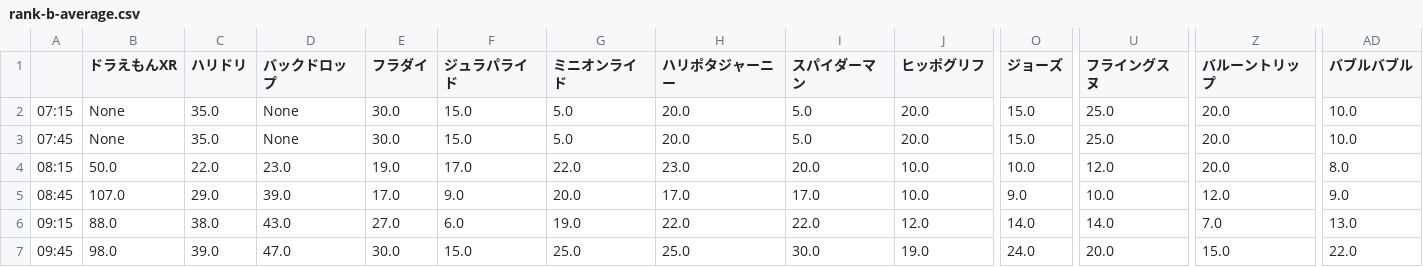
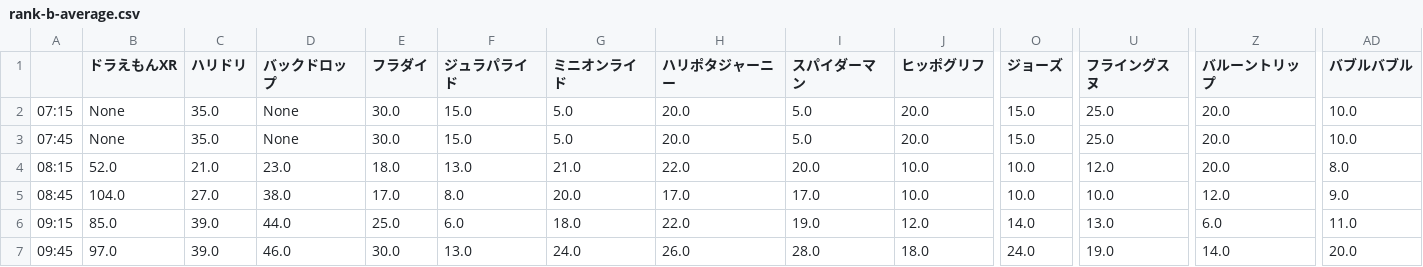
Before and after one commit to Bukio-chan/sotsuken_flask, a CSV file: static/csv/TimeList/rank-b-average.csv, drawn as a sheet; only a part is shown, gaps mark what is left out; the diff covers the shown part only; the diff names each change by its address in the sheet, - before the commit and + after, or states it on an @@ line.

```diff
--- a/static/csv/TimeList/rank-b-average.csv
+++ b/static/csv/TimeList/rank-b-average.csv
-B4 (ドラえもんXR): 50.0
+B4 (ドラえもんXR): 52.0
-C4 (ハリドリ): 22.0
+C4 (ハリドリ): 21.0
-E4 (フラダイ): 19.0
+E4 (フラダイ): 18.0
-F4 (ジュラパライド): 17.0
+F4 (ジュラパライド): 13.0
-G4 (ミニオンライド): 22.0
+G4 (ミニオンライド): 21.0
-H4 (ハリポタジャーニー): 23.0
+H4 (ハリポタジャーニー): 22.0
-B5 (ドラえもんXR): 107.0
+B5 (ドラえもんXR): 104.0
-C5 (ハリドリ): 29.0
+C5 (ハリドリ): 27.0
-D5 (バックドロップ): 39.0
+D5 (バックドロップ): 38.0
-F5 (ジュラパライド): 9.0
+F5 (ジュラパライド): 8.0
-O5 (ジョーズ): 9.0
+O5 (ジョーズ): 10.0
-B6 (ドラえもんXR): 88.0
+B6 (ドラえもんXR): 85.0
-C6 (ハリドリ): 38.0
+C6 (ハリドリ): 39.0
-D6 (バックドロップ): 43.0
+D6 (バックドロップ): 44.0
-E6 (フラダイ): 27.0
+E6 (フラダイ): 25.0
-G6 (ミニオンライド): 19.0
+G6 (ミニオンライド): 18.0
-I6 (スパイダーマン): 22.0
+I6 (スパイダーマン): 19.0
-U6 (フライングスヌ): 14.0
+U6 (フライングスヌ): 13.0
-Z6 (バルーントリップ): 7.0
+Z6 (バルーントリップ): 6.0
-AD6 (バブルバブル): 13.0
+AD6 (バブルバブル): 11.0
-B7 (ドラえもんXR): 98.0
+B7 (ドラえもんXR): 97.0
-D7 (バックドロップ): 47.0
+D7 (バックドロップ): 46.0
-F7 (ジュラパライド): 15.0
+F7 (ジュラパライド): 13.0
-G7 (ミニオンライド): 25.0
+G7 (ミニオンライド): 24.0
-H7 (ハリポタジャーニー): 25.0
+H7 (ハリポタジャーニー): 26.0
-I7 (スパイダーマン): 30.0
+I7 (スパイダーマン): 28.0
-J7 (ヒッポグリフ): 19.0
+J7 (ヒッポグリフ): 18.0
-U7 (フライングスヌ): 20.0
+U7 (フライングスヌ): 19.0
-Z7 (バルーントリップ): 15.0
+Z7 (バルーントリップ): 14.0
-AD7 (バブルバブル): 22.0
+AD7 (バブルバブル): 20.0
```
Also changed, not shown: 156 edited cells elsewhere in this file, static/csv/TimeList/rank-a-average.csv, static/csv/TimeList/rank-a-variance.csv, 1 other file.
